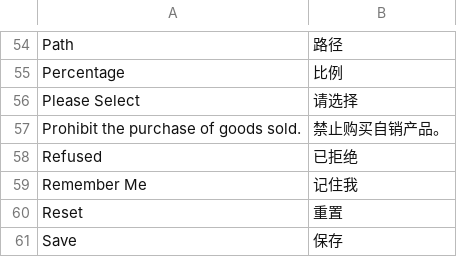
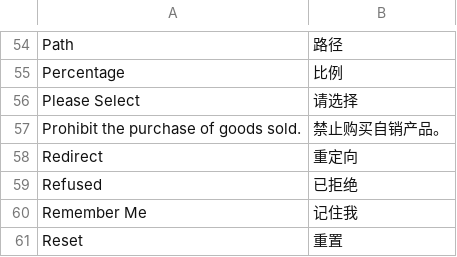
Before and after one commit to peachyang/py_website, a CSV file: app/i18n/zh-CN/lib.csv, drawn as a sheet; only a part is shown, gaps mark what is left out; the shorter side is filled out with more unchanged rows.

```diff
--- a/app/i18n/zh-CN/lib.csv
+++ b/app/i18n/zh-CN/lib.csv
@@ -57,2 +57,3 @@
 "Prohibit the purchase of goods sold.","禁止购买自销产品。"
+"Redirect","重定向"
 "Refused","已拒绝"
```
Also changed, not shown: app/i18n/zh-CN/sales.csv, 2 other files.
